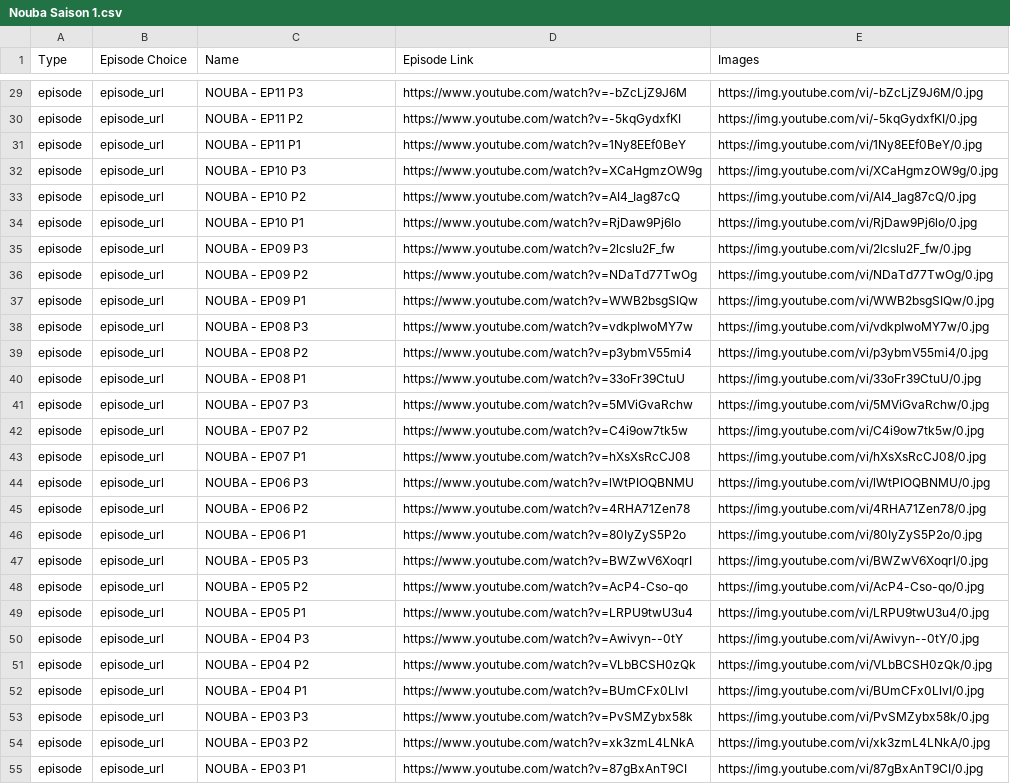
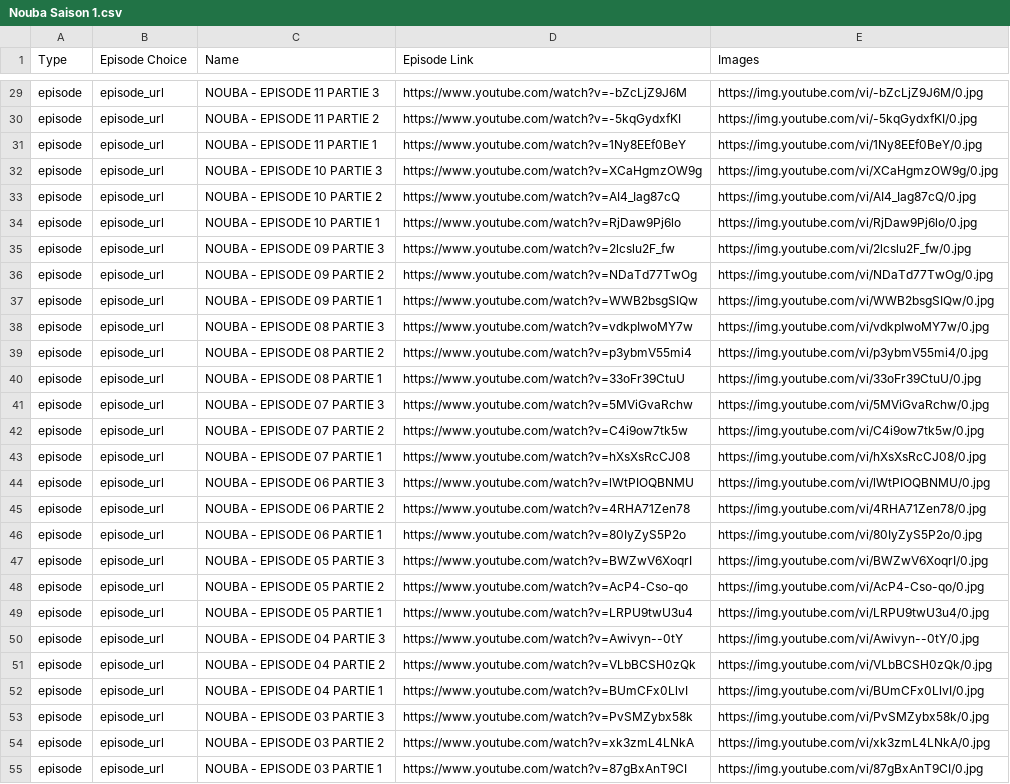
Before and after one commit to benamaraissam/iptv, a CSV file: Nouba Saison 1.csv, drawn as a sheet; only a part is shown, gaps mark what is left out; the diff covers the shown part only; the diff names each change by its address in the sheet, - before the commit and + after, or states it on an @@ line.

```diff
--- a/Nouba Saison 1.csv
+++ b/Nouba Saison 1.csv
-C29 (Name): NOUBA - EP11 P3
+C29 (Name): NOUBA - EPISODE 11 PARTIE 3
-C30 (Name): NOUBA - EP11 P2
+C30 (Name): NOUBA - EPISODE 11 PARTIE 2
-C31 (Name): NOUBA - EP11 P1
+C31 (Name): NOUBA - EPISODE 11 PARTIE 1
-C32 (Name): NOUBA - EP10 P3
+C32 (Name): NOUBA - EPISODE 10 PARTIE 3
-C33 (Name): NOUBA - EP10 P2
+C33 (Name): NOUBA - EPISODE 10 PARTIE 2
-C34 (Name): NOUBA - EP10 P1
+C34 (Name): NOUBA - EPISODE 10 PARTIE 1
-C35 (Name): NOUBA - EP09 P3
+C35 (Name): NOUBA - EPISODE 09 PARTIE 3
-C36 (Name): NOUBA - EP09 P2
+C36 (Name): NOUBA - EPISODE 09 PARTIE 2
-C37 (Name): NOUBA - EP09 P1
+C37 (Name): NOUBA - EPISODE 09 PARTIE 1
-C38 (Name): NOUBA - EP08 P3
+C38 (Name): NOUBA - EPISODE 08 PARTIE 3
-C39 (Name): NOUBA - EP08 P2
+C39 (Name): NOUBA - EPISODE 08 PARTIE 2
-C40 (Name): NOUBA - EP08 P1
+C40 (Name): NOUBA - EPISODE 08 PARTIE 1
-C41 (Name): NOUBA - EP07 P3
+C41 (Name): NOUBA - EPISODE 07 PARTIE 3
-C42 (Name): NOUBA - EP07 P2
+C42 (Name): NOUBA - EPISODE 07 PARTIE 2
-C43 (Name): NOUBA - EP07 P1
+C43 (Name): NOUBA - EPISODE 07 PARTIE 1
-C44 (Name): NOUBA - EP06 P3
+C44 (Name): NOUBA - EPISODE 06 PARTIE 3
-C45 (Name): NOUBA - EP06 P2
+C45 (Name): NOUBA - EPISODE 06 PARTIE 2
-C46 (Name): NOUBA - EP06 P1
+C46 (Name): NOUBA - EPISODE 06 PARTIE 1
-C47 (Name): NOUBA - EP05 P3
+C47 (Name): NOUBA - EPISODE 05 PARTIE 3
-C48 (Name): NOUBA - EP05 P2
+C48 (Name): NOUBA - EPISODE 05 PARTIE 2
-C49 (Name): NOUBA - EP05 P1
+C49 (Name): NOUBA - EPISODE 05 PARTIE 1
-C50 (Name): NOUBA - EP04 P3
+C50 (Name): NOUBA - EPISODE 04 PARTIE 3
-C51 (Name): NOUBA - EP04 P2
+C51 (Name): NOUBA - EPISODE 04 PARTIE 2
-C52 (Name): NOUBA - EP04 P1
+C52 (Name): NOUBA - EPISODE 04 PARTIE 1
-C53 (Name): NOUBA - EP03 P3
+C53 (Name): NOUBA - EPISODE 03 PARTIE 3
-C54 (Name): NOUBA - EP03 P2
+C54 (Name): NOUBA - EPISODE 03 PARTIE 2
-C55 (Name): NOUBA - EP03 P1
+C55 (Name): NOUBA - EPISODE 03 PARTIE 1
```
Also changed, not shown: 33 edited cells elsewhere in this file.
